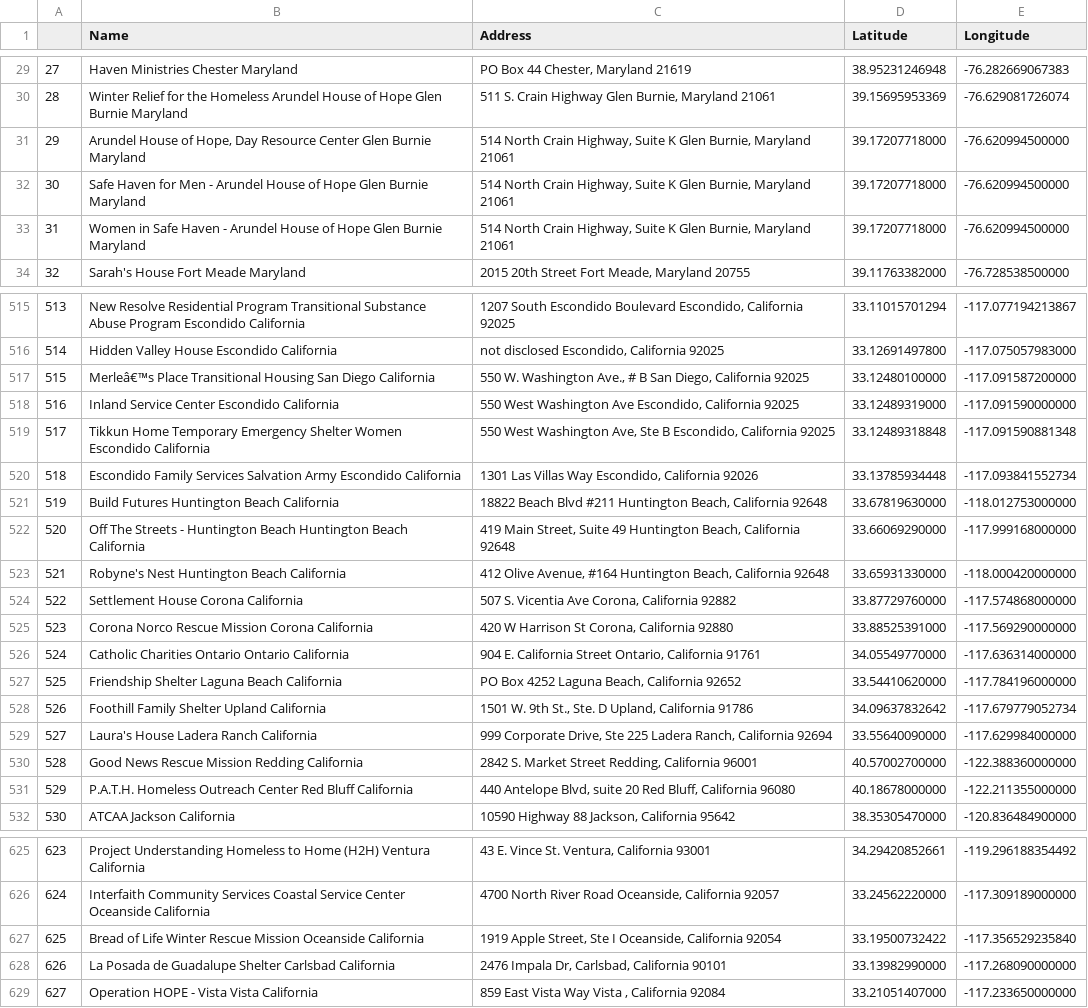
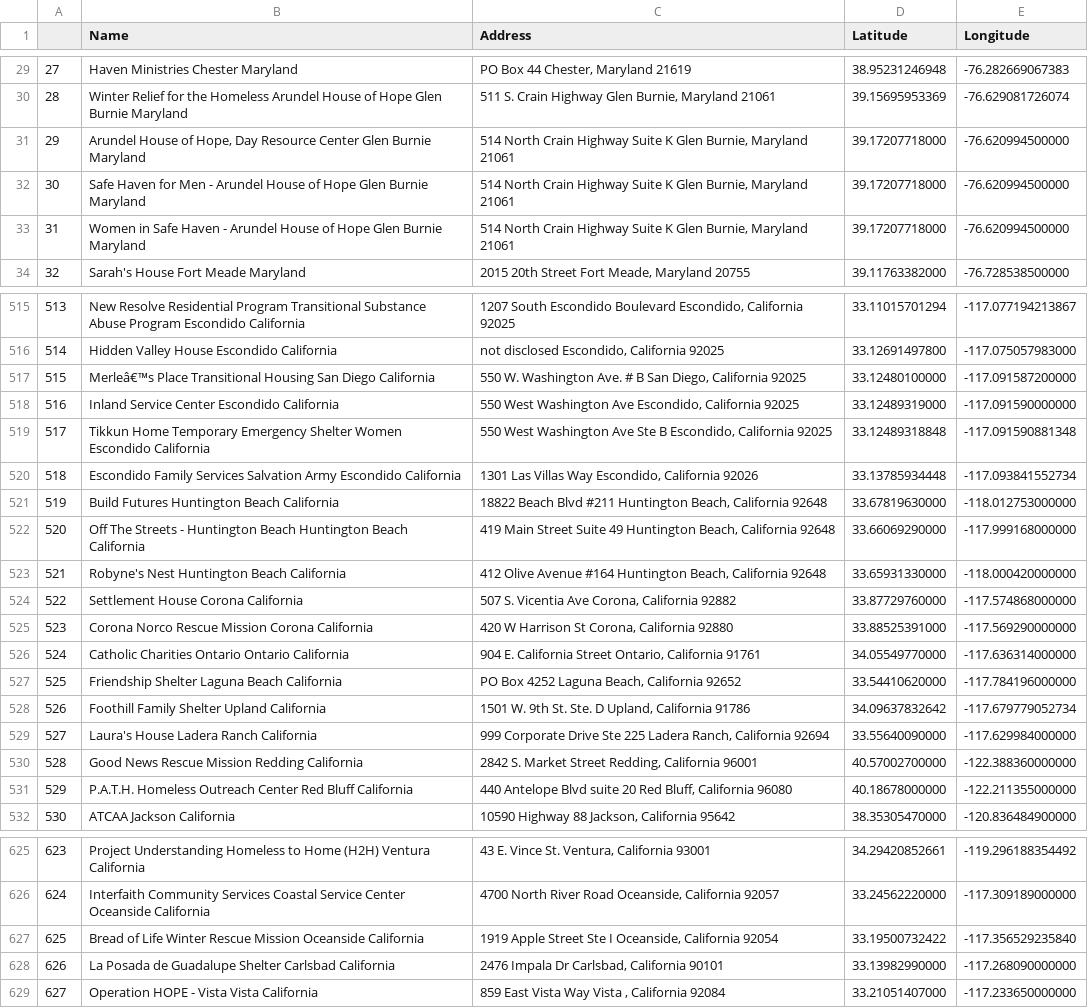
Before and after one commit to mengye22/github_pages, a CSV file: shelters_2.csv, drawn as a sheet; only a part is shown, gaps mark what is left out; the diff covers the shown part only.

```diff
--- a/shelters_2.csv
+++ b/shelters_2.csv
@@ -30,5 +30,5 @@
 28,Winter Relief for the Homeless Arundel House of Hope Glen Burnie Maryland,"511 S. Crain Highway Glen Burnie, Maryland 21061",39.15695953369,-76.629081726074
-29,"Arundel House of Hope, Day Resource Center Glen Burnie Maryland","514 North Crain Highway, Suite K Glen Burnie, Maryland 21061",39.17207718000,-76.620994500000
-30,Safe Haven for Men - Arundel House of Hope Glen Burnie Maryland,"514 North Crain Highway, Suite K Glen Burnie, Maryland 21061",39.17207718000,-76.620994500000
-31,Women in Safe Haven - Arundel House of Hope Glen Burnie Maryland,"514 North Crain Highway, Suite K Glen Burnie, Maryland 21061",39.17207718000,-76.620994500000
+29,"Arundel House of Hope, Day Resource Center Glen Burnie Maryland","514 North Crain Highway Suite K Glen Burnie, Maryland 21061",39.17207718000,-76.620994500000
+30,Safe Haven for Men - Arundel House of Hope Glen Burnie Maryland,"514 North Crain Highway Suite K Glen Burnie, Maryland 21061",39.17207718000,-76.620994500000
+31,Women in Safe Haven - Arundel House of Hope Glen Burnie Maryland,"514 North Crain Highway Suite K Glen Burnie, Maryland 21061",39.17207718000,-76.620994500000
 32,Sarah's House Fort Meade Maryland,"2015 20th Street Fort Meade, Maryland 20755",39.11763382000,-76.728538500000
@@ -516,9 +516,9 @@
 514,Hidden Valley House  Escondido California,"not disclosed Escondido, California 92025",33.12691497800,-117.075057983000
-515,Merleâ€™s Place Transitional Housing San Diego California,"550 W. Washington Ave.,  # B San Diego, California 92025",33.12480100000,-117.091587200000
+515,Merleâ€™s Place Transitional Housing San Diego California,"550 W. Washington Ave.  # B San Diego, California 92025",33.12480100000,-117.091587200000
 516,Inland Service Center Escondido California,"550 West Washington Ave Escondido, California 92025",33.12489319000,-117.091590000000
-517,Tikkun Home Temporary Emergency Shelter Women Escondido California,"550 West Washington Ave, Ste B Escondido, California 92025 ",33.12489318848,-117.091590881348
+517,Tikkun Home Temporary Emergency Shelter Women Escondido California,"550 West Washington Ave Ste B Escondido, California 92025 ",33.12489318848,-117.091590881348
 518,Escondido Family Services Salvation Army Escondido California,"1301 Las Villas Way Escondido, California 92026",33.13785934448,-117.093841552734
 519,Build Futures Huntington Beach California,"18822 Beach Blvd #211 Huntington Beach, California 92648",33.67819630000,-118.012753000000
-520,Off The Streets - Huntington Beach Huntington Beach California,"419 Main Street, Suite 49 Huntington Beach, California 92648",33.66069290000,-117.999168000000
-521,Robyne's Nest Huntington Beach California,"412 Olive Avenue, #164 Huntington Beach, California 92648",33.65931330000,-118.000420000000
+520,Off The Streets - Huntington Beach Huntington Beach California,"419 Main Street Suite 49 Huntington Beach, California 92648",33.66069290000,-117.999168000000
+521,Robyne's Nest Huntington Beach California,"412 Olive Avenue #164 Huntington Beach, California 92648",33.65931330000,-118.000420000000
 522,Settlement House Corona California,"507 S. Vicentia Ave Corona, California 92882",33.87729760000,-117.574868000000
@@ -527,6 +527,6 @@
 525,Friendship Shelter Laguna Beach California,"PO Box 4252 Laguna Beach, California 92652",33.54410620000,-117.784196000000
-526,Foothill Family Shelter Upland California,"1501 W. 9th St., Ste. D Upland, California 91786",34.09637832642,-117.679779052734
-527,Laura's House Ladera Ranch California,"999 Corporate Drive, Ste 225 Ladera Ranch, California 92694",33.55640090000,-117.629984000000
+526,Foothill Family Shelter Upland California,"1501 W. 9th St. Ste. D Upland, California 91786",34.09637832642,-117.679779052734
+527,Laura's House Ladera Ranch California,"999 Corporate Drive Ste 225 Ladera Ranch, California 92694",33.55640090000,-117.629984000000
 528,Good News Rescue Mission Redding California,"2842 S. Market Street Redding, California 96001",40.57002700000,-122.388360000000
-529,P.A.T.H. Homeless Outreach Center Red Bluff California,"440 Antelope Blvd, suite 20 Red Bluff, California 96080",40.18678000000,-122.211355000000
+529,P.A.T.H. Homeless Outreach Center Red Bluff California,"440 Antelope Blvd suite 20 Red Bluff, California 96080",40.18678000000,-122.211355000000
 530,ATCAA Jackson California,"10590 Highway 88 Jackson, California 95642",38.35305470000,-120.836484900000
@@ -626,4 +626,4 @@
 624,Interfaith Community Services Coastal Service Center Oceanside California,"4700 North River Road Oceanside, California 92057",33.24562220000,-117.309189000000
-625,Bread of Life Winter Rescue Mission Oceanside California,"1919 Apple Street, Ste I Oceanside, California 92054 ",33.19500732422,-117.356529235840
-626,La Posada de Guadalupe Shelter Carlsbad California,"2476 Impala Dr, Carlsbad, California 90101",33.13982990000,-117.268090000000
+625,Bread of Life Winter Rescue Mission Oceanside California,"1919 Apple Street Ste I Oceanside, California 92054 ",33.19500732422,-117.356529235840
+626,La Posada de Guadalupe Shelter Carlsbad California,"2476 Impala Dr Carlsbad, California 90101",33.13982990000,-117.268090000000
 627,Operation HOPE - Vista Vista  California,"859 East Vista Way  Vista , California 92084",33.21051407000,-117.233650000000
```
Also changed, not shown: 83 edited cells elsewhere in this file.
